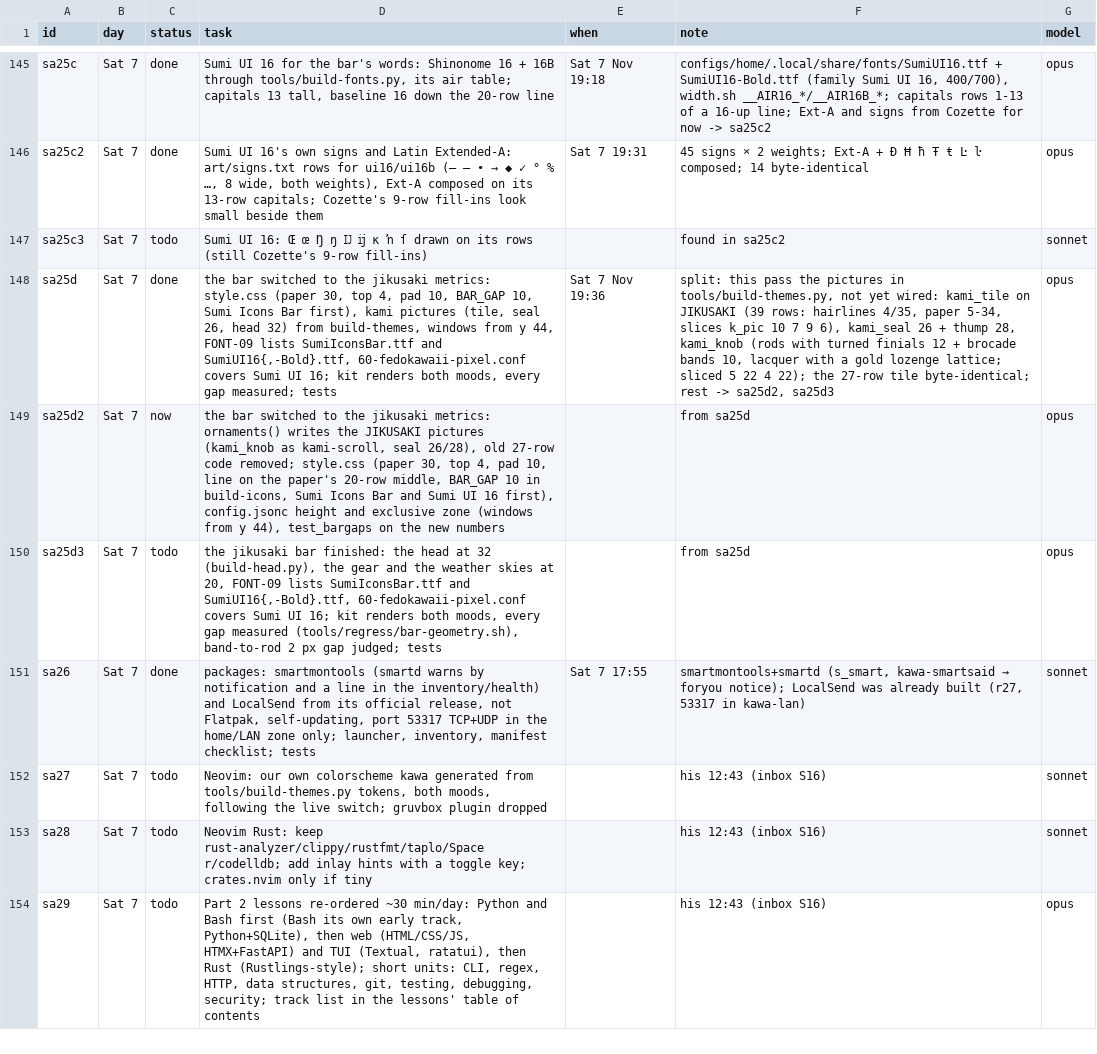
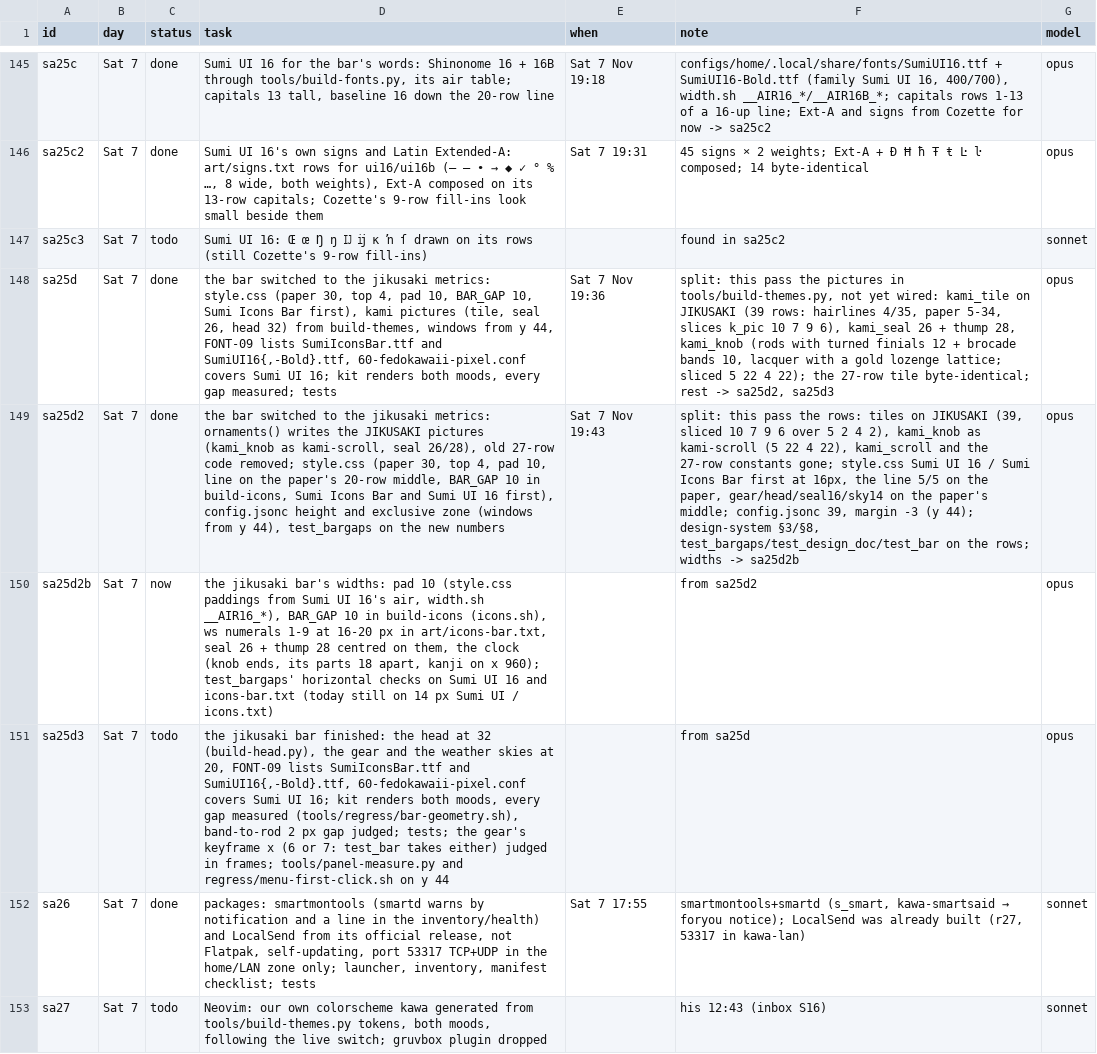
Before and after one commit to MoeDia/fedokawaii, a TSV file: .claude/notes/r28-plan.tsv, drawn as a sheet; only a part is shown, gaps mark what is left out; the shorter side is filled out with more unchanged rows; addresses are those after the commit; the diff names each change by its address in the sheet, - before the commit and + after, or states it on an @@ line.

```diff
--- a/.claude/notes/r28-plan.tsv
+++ b/.claude/notes/r28-plan.tsv
-C149 (status): now
+C149 (status): done
-E149 (when): (empty)
+E149 (when): Sat 7 Nov 19:43
-F149 (note): from sa25d
+F149 (note): split: this pass the rows: tiles on JIKUSAKI (39, sliced 10 7 9 6 over 5 2 4 2), kami_knob as kami-scroll (5 22 4 22), kami_scroll and the 27-row constants gone; style.css Sumi UI 16 / Sumi Icons Bar first at 16px, the line 5/5 on the paper, gear/head/seal16/sky14 on the paper's middle; config.jsonc 39, margin -3 (y 44); design-system §3/§8, test_bargaps/test_design_doc/test_bar on the rows; widths -> sa25d2b
+row 150: sa25d2b | Sat 7 | now | the jikusaki bar's widths: pad 10 (style.css paddings from Sumi UI 16's air, width.sh __AIR16_*), BAR_GAP 10 in build-icons (icons.sh), ws numerals 1-9 at 16-20 px in art/icons-bar.txt, seal 26 + thump 28 centred on them, the clock (knob ends, its parts 18 apart, kanji on x 960); test_bargaps' horizontal checks on Sumi UI 16 and icons-bar.txt (today still on 14 px Sumi UI / icons.txt) |  | from sa25d2 | opus
-D151 (task): …gap judged; tests
+D151 (task): …gap judged; tests; the gear's keyframe x (6 or 7: test_bar takes either) judged in frames; tools/panel-measure.py and regress/menu-first-click.sh on y 44
```
Also changed, not shown: 18 other files.
